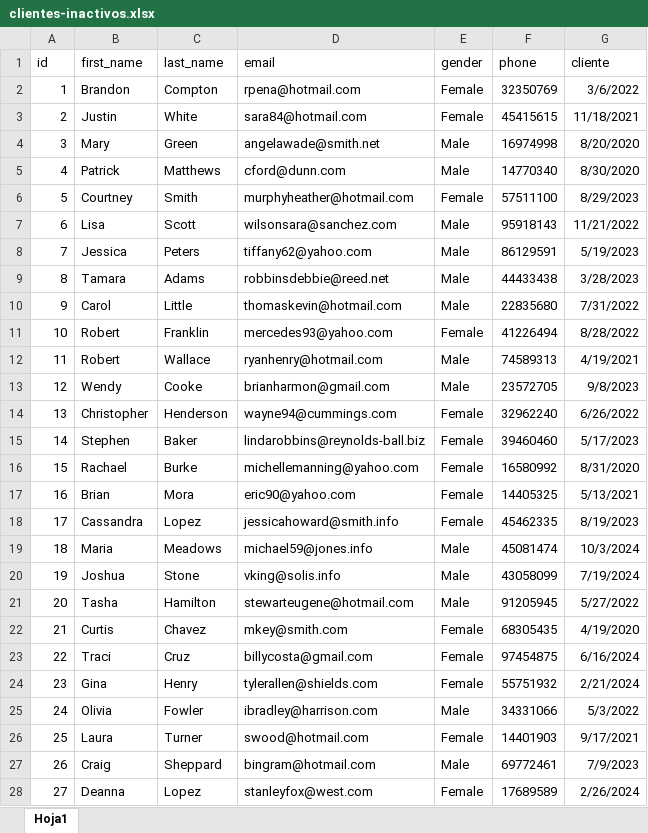
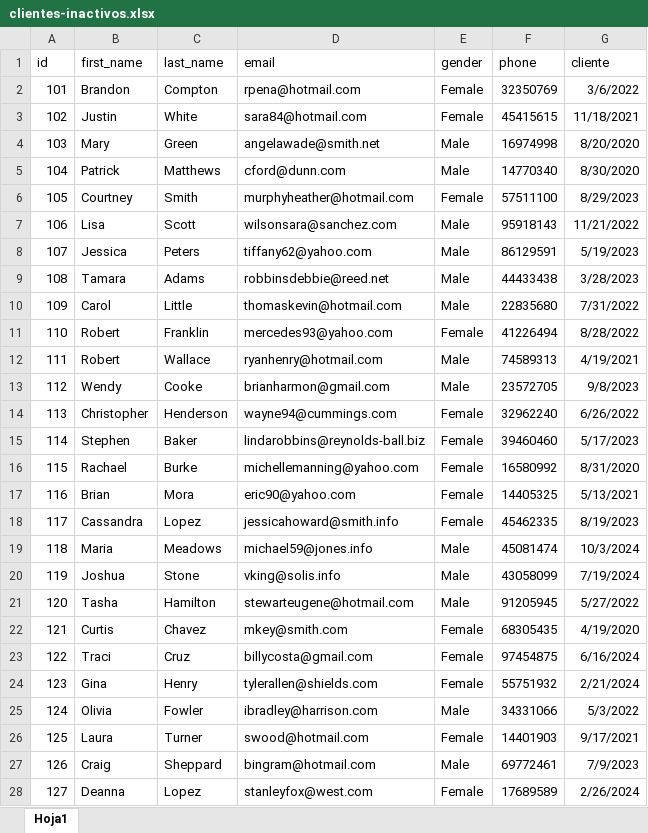
Before and after one commit to 2730538920101/SOG21S25_201709282, an Excel workbook: Proyecto/Venta/clientes-varios/clientes-inactivos/clientes-inactivos.xlsx, sheet Hoja1, drawn as a sheet; only a part is shown; values as stored, in another font and other column widths than the file's, no borders; the diff covers the shown part only; the diff names each change by its address in the sheet, - before the commit and + after, or states it on an @@ line.

```diff
--- a/Proyecto/Venta/clientes-varios/clientes-inactivos/clientes-inactivos.xlsx (sheet Hoja1)
+++ b/Proyecto/Venta/clientes-varios/clientes-inactivos/clientes-inactivos.xlsx (sheet Hoja1)
-A2 (id): 1
+A2 (id): 101
-A3 (id): 2
+A3 (id): 102
-A4 (id): 3
+A4 (id): 103
-A5 (id): 4
+A5 (id): 104
-A6 (id): 5
+A6 (id): 105
-A7 (id): 6
+A7 (id): 106
-A8 (id): 7
+A8 (id): 107
-A9 (id): 8
+A9 (id): 108
-A10 (id): 9
+A10 (id): 109
-A11 (id): 10
+A11 (id): 110
-A12 (id): 11
+A12 (id): 111
-A13 (id): 12
+A13 (id): 112
-A14 (id): 13
+A14 (id): 113
-A15 (id): 14
+A15 (id): 114
-A16 (id): 15
+A16 (id): 115
-A17 (id): 16
+A17 (id): 116
-A18 (id): 17
+A18 (id): 117
-A19 (id): 18
+A19 (id): 118
-A20 (id): 19
+A20 (id): 119
-A21 (id): 20
+A21 (id): 120
-A22 (id): 21
+A22 (id): 121
-A23 (id): 22
+A23 (id): 122
-A24 (id): 23
+A24 (id): 123
-A25 (id): 24
+A25 (id): 124
-A26 (id): 25
+A26 (id): 125
-A27 (id): 26
+A27 (id): 126
-A28 (id): 27
+A28 (id): 127
```
Also changed, not shown: 23 edited cells elsewhere in this sheet, Proyecto/Venta/clientes-varios/clientes-departamentales/clientes-departamentales.xlsx, Proyecto/Venta/clientes-varios/clientes-locales/clientes-locales.xlsx, 9 other files.
